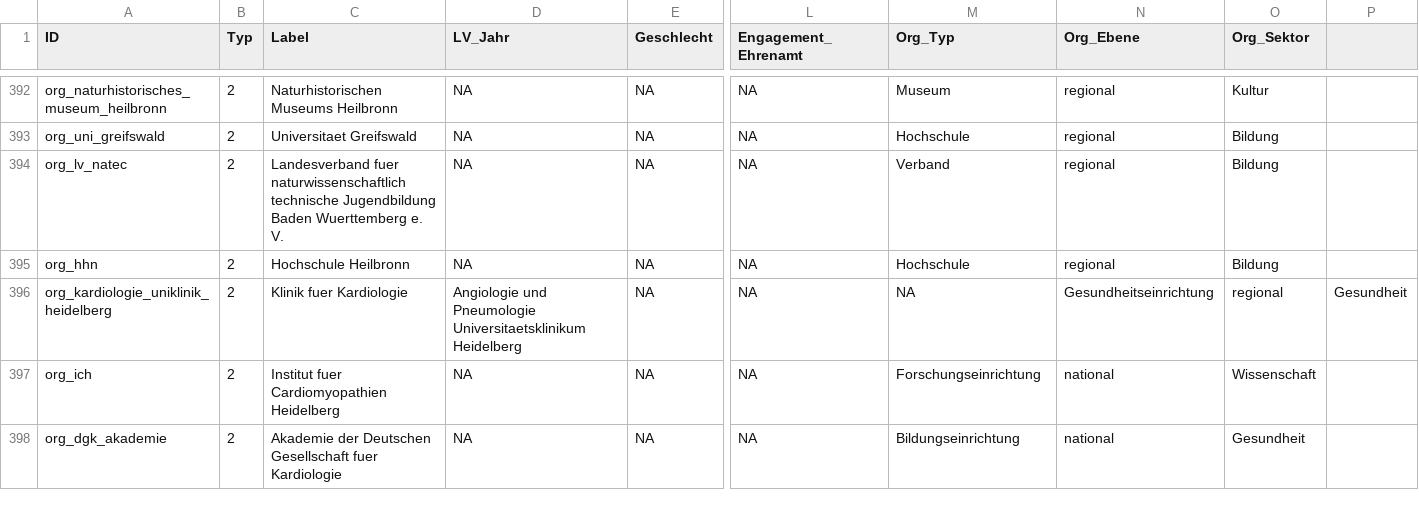
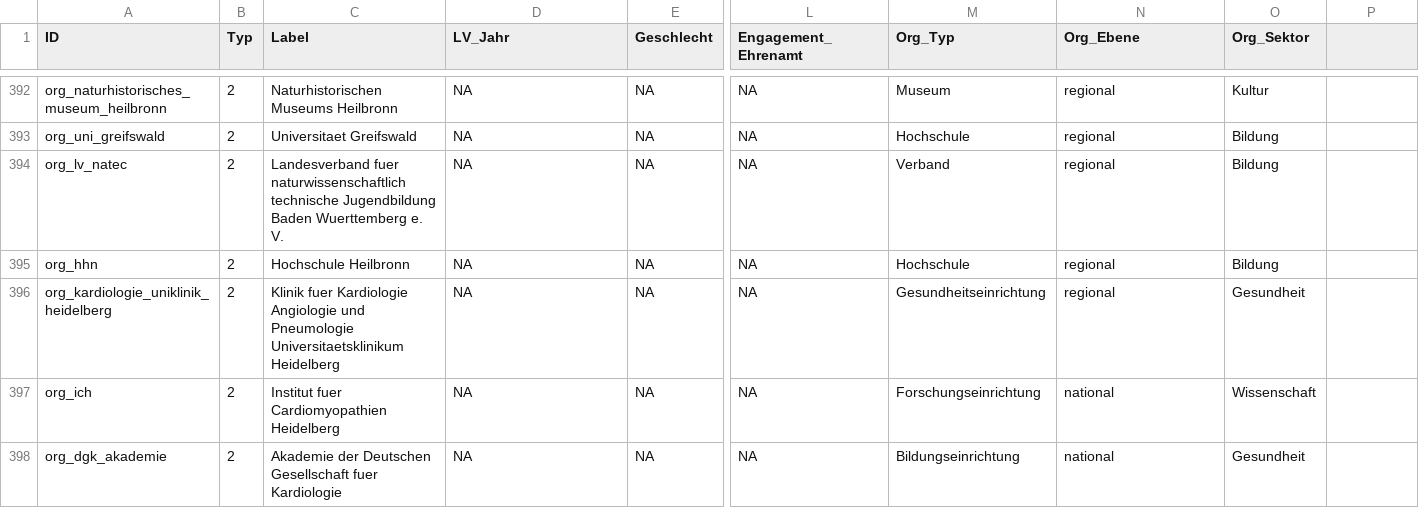
Before and after one commit to julianepham/SNA-VdLBW, a CSV file: VdLBW_v4.1.1 - Nodelist.csv, drawn as a sheet; only a part is shown, gaps mark what is left out; the diff names each change by its address in the sheet, - before the commit and + after, or states it on an @@ line.

Commit message:
Update VdLBW_v4.1.1 - Nodelist.csv

```diff
--- a/VdLBW_v4.1.1 - Nodelist.csv
+++ b/VdLBW_v4.1.1 - Nodelist.csv
-C396 (Label): …fuer Kardiologie
+C396 (Label): …fuer Kardiologie Angiologie und Pneumologie Universitaetsklinikum Heidelberg
-D396 (LV_Jahr): Angiologie und Pneumologie Universitaetsklinikum Heidelberg
+D396 (LV_Jahr): NA
-M396 (Org_Typ): NA
+M396 (Org_Typ): Gesundheitseinrichtung
-N396 (Org_Ebene): Gesundheitseinrichtung
+N396 (Org_Ebene): regional
-O396 (Org_Sektor): regional
+O396 (Org_Sektor): Gesundheit
-P396: Gesundheit
+P396: (empty)
```
